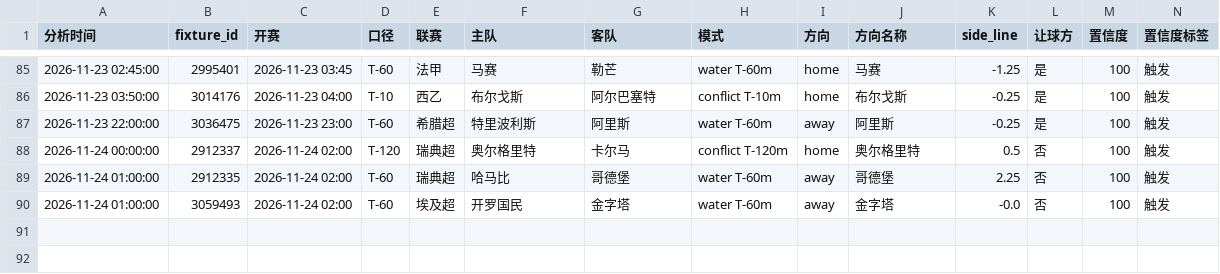
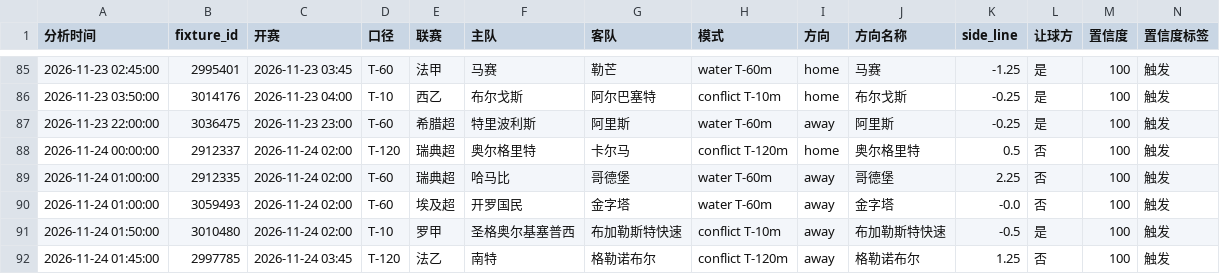
Before and after one commit to housan321/football-rule-engine, a CSV file: tracking/paper_tracking.csv, drawn as a sheet; only a part is shown, gaps mark what is left out; rows hold the shown columns only; the diff names each change by its address in the sheet, - before the commit and + after, or states it on an @@ line.

```diff
--- a/tracking/paper_tracking.csv
+++ b/tracking/paper_tracking.csv
+row 91: 2026-11-24 01:50:00 | 3010480 | 2026-11-24 02:00 | T-10 | 罗甲 | 圣格奥尔基塞普西 | 布加勒斯特快速 | conflict T-10m | away | 布加勒斯特快速 | -0.5 | 是 | 100 | 触发
+row 92: 2026-11-24 01:45:00 | 2997785 | 2026-11-24 03:45 | T-120 | 法乙 | 南特 | 格勒诺布尔 | conflict T-120m | away | 格勒诺布尔 | 1.25 | 否 | 100 | 触发
```
Also changed, not shown: 1 other file.
